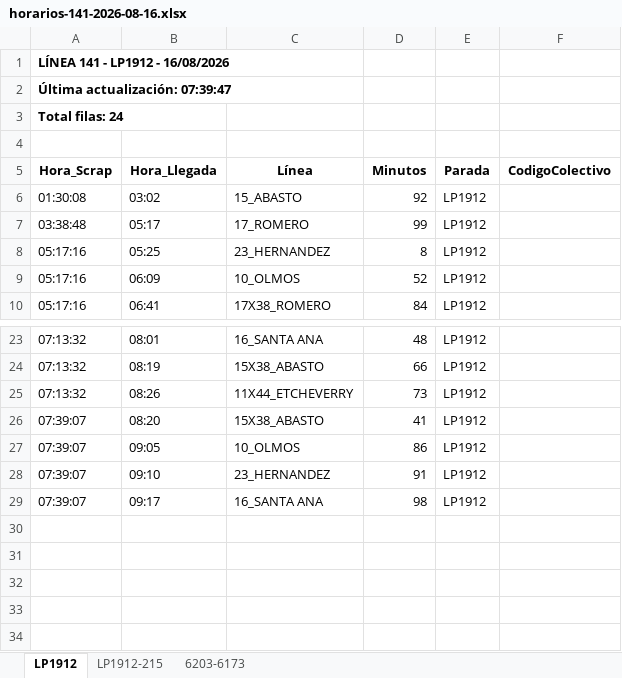
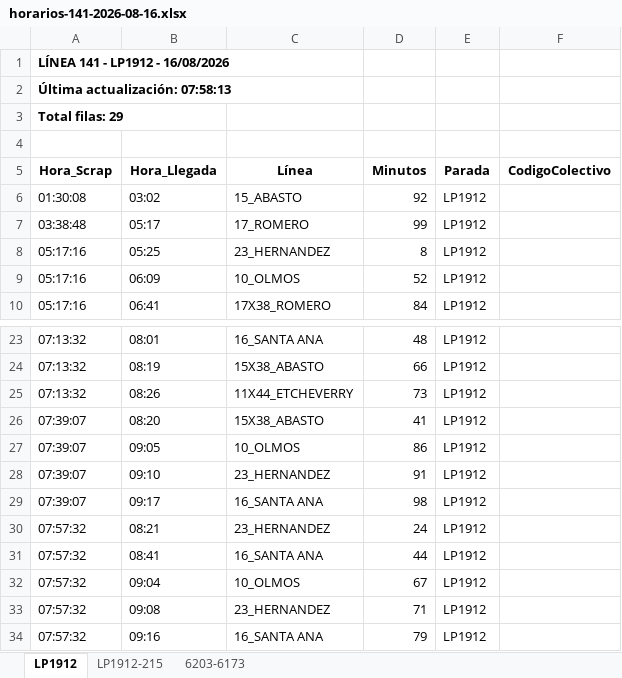
Before and after one commit to palomac00/recolector-colectivos, an Excel workbook: data/horarios-141-2026-08-16.xlsx, sheet LP1912, drawn as a sheet; only a part is shown, gaps mark what is left out; values as stored, in another font and other column widths than the file's, no borders; the diff names each change by its address in the sheet, - before the commit and + after, or states it on an @@ line.

```diff
--- a/data/horarios-141-2026-08-16.xlsx (sheet LP1912)
+++ b/data/horarios-141-2026-08-16.xlsx (sheet LP1912)
-A2 (Hora_Scrap): Última actualización: 07:39:47
+A2 (Hora_Scrap): Última actualización: 07:58:13
-A3 (Hora_Scrap): Total filas: 24
+A3 (Hora_Scrap): Total filas: 29
+row 30: 07:57:32 | 08:21 | 23_HERNANDEZ | 24 | LP1912
+row 31: 07:57:32 | 08:41 | 16_SANTA ANA | 44 | LP1912
+row 32: 07:57:32 | 09:04 | 10_OLMOS | 67 | LP1912
+row 33: 07:57:32 | 09:08 | 23_HERNANDEZ | 71 | LP1912
+row 34: 07:57:32 | 09:16 | 16_SANTA ANA | 79 | LP1912
```
Also changed, not shown: sheet 6203-6173, sheet LP1912-215, 2 other files.
